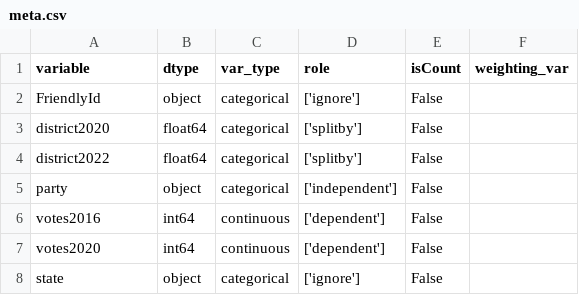
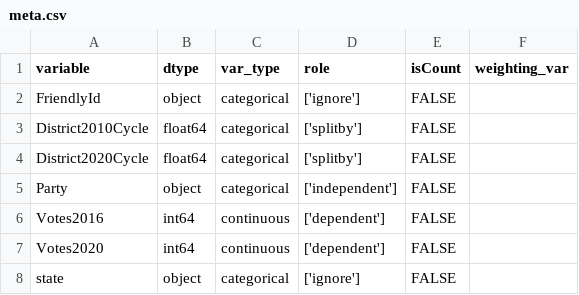
Before and after one commit to fairnessforensics/wiggum, a CSV file: data/NJ_President2_TwoParty/meta.csv, drawn as a sheet.

Commit message:
data update

```diff
--- a/data/NJ_President2_TwoParty/meta.csv
+++ b/data/NJ_President2_TwoParty/meta.csv
@@ -1,8 +1,8 @@
 variable,dtype,var_type,role,isCount,weighting_var
-FriendlyId,object,categorical,['ignore'],False,
-district2020,float64,categorical,['splitby'],False,
-district2022,float64,categorical,['splitby'],False,
-party,object,categorical,['independent'],False,
-votes2016,int64,continuous,['dependent'],False,
-votes2020,int64,continuous,['dependent'],False,
-state,object,categorical,['ignore'],False,
+FriendlyId,object,categorical,['ignore'],FALSE,
+District2010Cycle,float64,categorical,['splitby'],FALSE,
+District2020Cycle,float64,categorical,['splitby'],FALSE,
+Party,object,categorical,['independent'],FALSE,
+Votes2016,int64,continuous,['dependent'],FALSE,
+Votes2020,int64,continuous,['dependent'],FALSE,
+state,object,categorical,['ignore'],FALSE,
```
Also changed, not shown: 3 other files.
